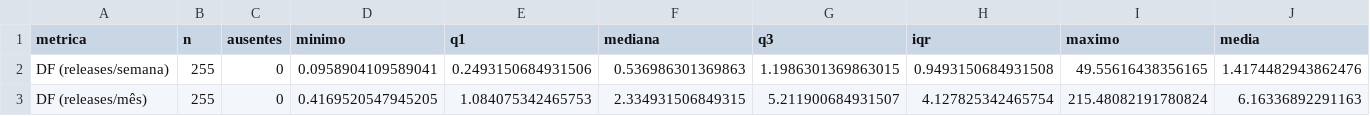
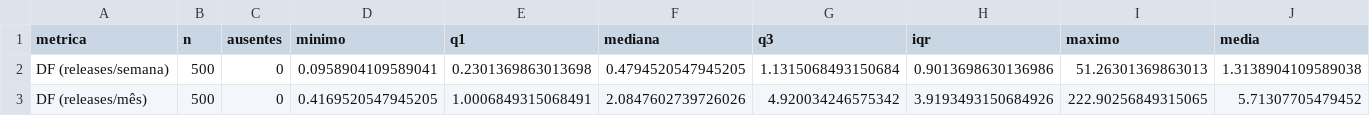
Before and after one commit to Victorgabrielcruz/lab-medicao-e-experimentacao-de-software, a CSV file: Lab03/analise/tabelas/rq01_resumo.csv, drawn as a sheet.

```diff
--- a/Lab03/analise/tabelas/rq01_resumo.csv
+++ b/Lab03/analise/tabelas/rq01_resumo.csv
@@ -1,3 +1,3 @@
 metrica,n,ausentes,minimo,q1,mediana,q3,iqr,maximo,media
-DF (releases/semana),255,0,0.0958904109589041,0.2493150684931506,0.536986301369863,1.1986301369863015,0.9493150684931508,49.55616438356165,1.4174482943862476
-DF (releases/mês),255,0,0.4169520547945205,1.084075342465753,2.334931506849315,5.211900684931507,4.127825342465754,215.48082191780824,6.16336892291163
+DF (releases/semana),500,0,0.0958904109589041,0.2301369863013698,0.4794520547945205,1.1315068493150684,0.9013698630136986,51.26301369863013,1.3138904109589038
+DF (releases/mês),500,0,0.4169520547945205,1.0006849315068491,2.0847602739726026,4.920034246575342,3.9193493150684926,222.90256849315065,5.71307705479452
```
Also changed, not shown: Lab03/analise/tabelas/rq02_resumo.csv, 8 other files.
